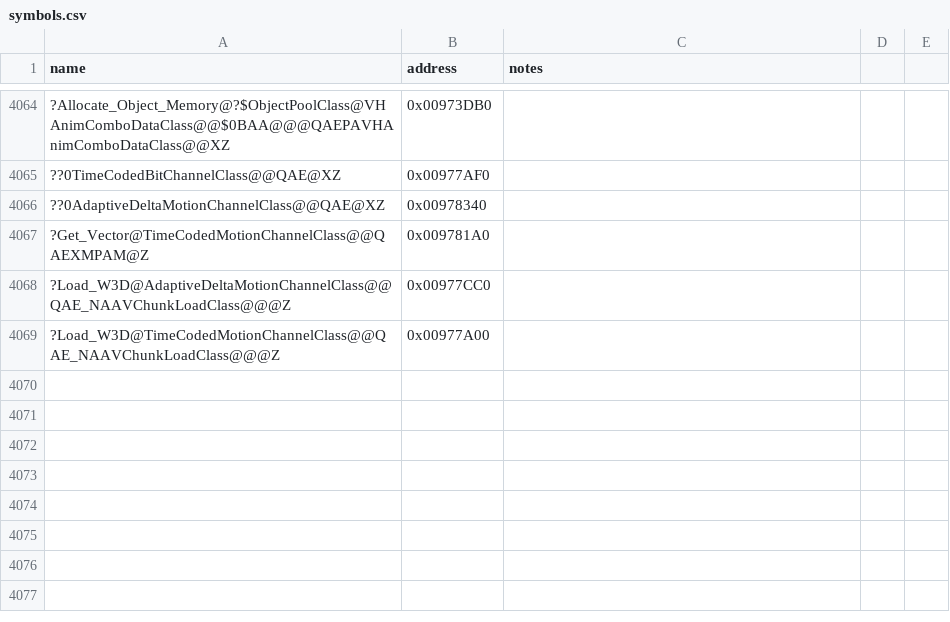
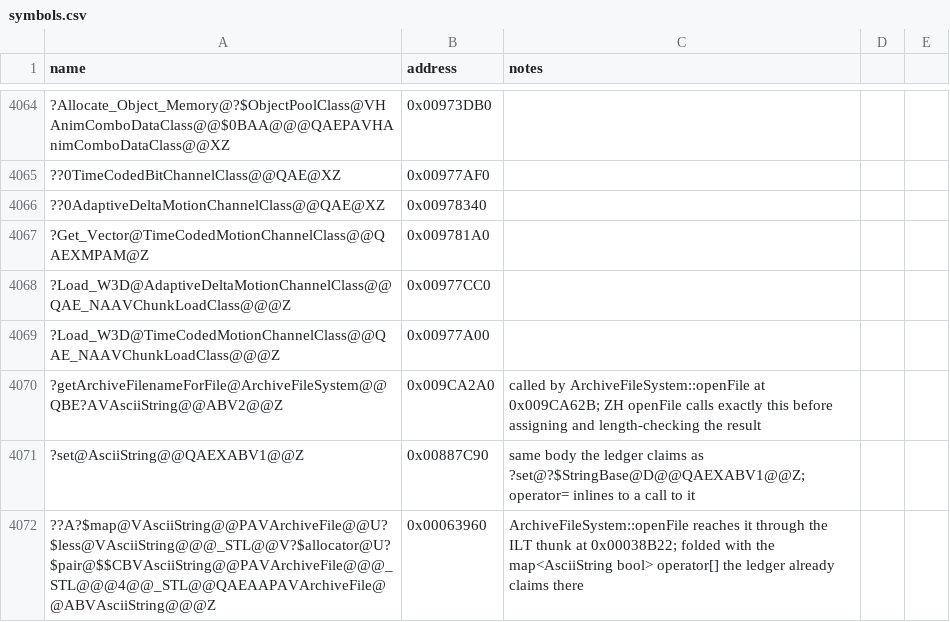
Before and after one commit to Doble-K/Open-BFME-1, a CSV file: reverse/symbols.csv, drawn as a sheet; only a part is shown, gaps mark what is left out; the diff names each change by its address in the sheet, - before the commit and + after, or states it on an @@ line.

Commit message:
ArchiveFileSystem: claim openFile, and drop a false EH-funclet row
openFile is 243 bytes in the goal range, Zero Hour's body unchanged. Slot 5 is
a fact rather than an inference: FileSystem::openFile byte-matches retail and
reaches TheArchiveFileSystem through [eax+0x14].

Three things had to be established first.

BFME's ArchiveFileSystem does not derive from SubsystemInterface. Slot 2 of its
vtable at 0x01143A08 is _purecall, where all 147 real SubsystemInterface
vtables carry loadIniFilesFromLegend; and openFile reaches m_archiveFileMap at
this+4, straight after the vptr, which only works if no base contributes data.
With the reference base it lands at this+8. Hence the header shim.

The string ctor, assignment and destructor are out-of-line bodies in retail
(0x00888BC0, 0x00887C90, 0x00887940) where the reference header inlines them,
and getLength() is a 16-bit field read rather than a strlen. Hence the thin
string shim, kept separate from asciistring_outofline so Win32LocalFileSystem's
six matched functions are untouched.

The last difference was not semantic: written as one expression the argument
and returned temporaries get each other's stack slots, surfacing as the two
releaseBuffer calls in the wrong order. Naming the argument and scoping it to a
block fixes it with identical lifetimes.

The full gate then failed on a DIR32 conflict that predates this work:
?Allocator@?$AutoPoolClass@VHAnimComboDataClass@@$0BAA@@@ resolved to two
bases. Both came from hanim.cpp -- ??0HAnimComboClass@@ to 0x0134BC4C, which is
right, and a `_$E8` row at 0x00C71350 to 0x0134B128, which is the
PolyRenderTaskClass pool that dx8renderer.cpp owns. So that row is another
TU's exception funclet. It byte-verified anyway because its only distinguishing
operand is the masked DIR32, and `_$E8` is a compiler-generated name that says
nothing about which TU produced it -- an unfalsifiable row with an
unfalsifiable name. Removed; hanim.cpp still verifies 66/66.

```diff
--- a/reverse/symbols.csv
+++ b/reverse/symbols.csv
+row 4070: ?getArchiveFilenameForFile@ArchiveFileSystem@@QBE?AVAsciiString@@ABV2@@Z | 0x009CA2A0 | called by ArchiveFileSystem::openFile at 0x009CA62B; ZH openFile calls exactly this before assigning and length-checking the result
+row 4071: ?set@AsciiString@@QAEXABV1@@Z | 0x00887C90 | same body the ledger claims as ?set@?$StringBase@D@@QAEXABV1@@Z; operator= inlines to a call to it
+row 4072: ??A?$map@VAsciiString@@PAVArchiveFile@@U?$less@VAsciiString@@@_STL@@V?$allocator@U?$pair@$$CBVAsciiString@@PAVArchiveFile@@@_STL@@@4@@_STL@@QAEAAPAVArchiveFile@@ABVAsciiString@@@Z | 0x00063960 | ArchiveFileSystem::openFile reaches it through the ILT thunk at 0x00038B22; folded with the map<AsciiString bool> operator[] the ledger already claims there
```
Also changed, not shown: 5 other files.
